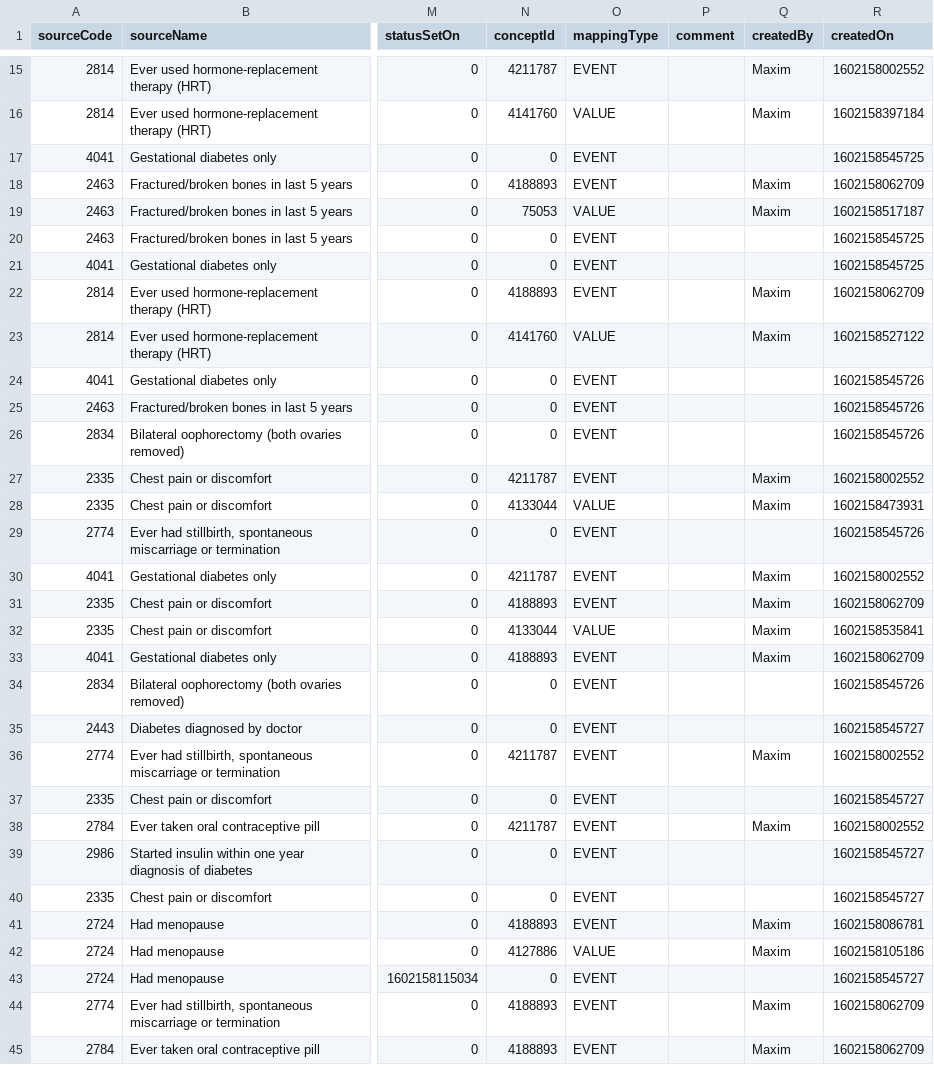
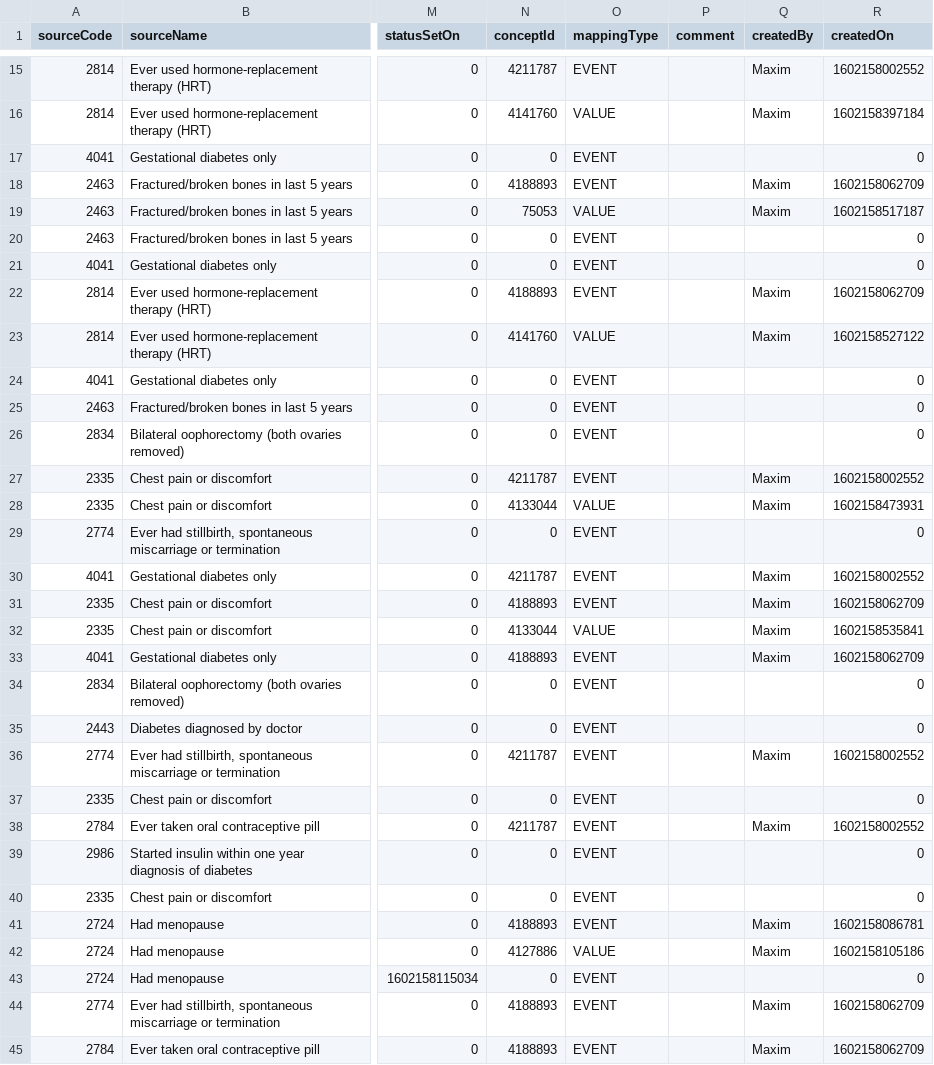
Before and after one commit to EHDEN/ETL-UK-Biobank, a CSV file: resources/baseline_field_mapping/discrete_boolean_prio_fields.csv, drawn as a sheet; only a part is shown, gaps mark what is left out; the diff covers the shown part only; the diff names each change by its address in the sheet, - before the commit and + after, or states it on an @@ line.

Commit message:
update file to new Usagi save format

```diff
--- a/resources/baseline_field_mapping/discrete_boolean_prio_fields.csv
+++ b/resources/baseline_field_mapping/discrete_boolean_prio_fields.csv
-R17 (createdOn): 1602158545725
+R17 (createdOn): 0
-R20:R21 (createdOn): 1602158545725
+R20:R21 (createdOn): 0
-R24:R26 (createdOn): 1602158545726
+R24:R26 (createdOn): 0
-R29 (createdOn): 1602158545726
+R29 (createdOn): 0
-R34 (createdOn): 1602158545726
+R34 (createdOn): 0
-R35 (createdOn): 1602158545727
+R35 (createdOn): 0
-R37 (createdOn): 1602158545727
+R37 (createdOn): 0
-R39:R40 (createdOn): 1602158545727
+R39:R40 (createdOn): 0
-R43 (createdOn): 1602158545727
+R43 (createdOn): 0
```
Also changed, not shown: 8 edited cells elsewhere in this file.
